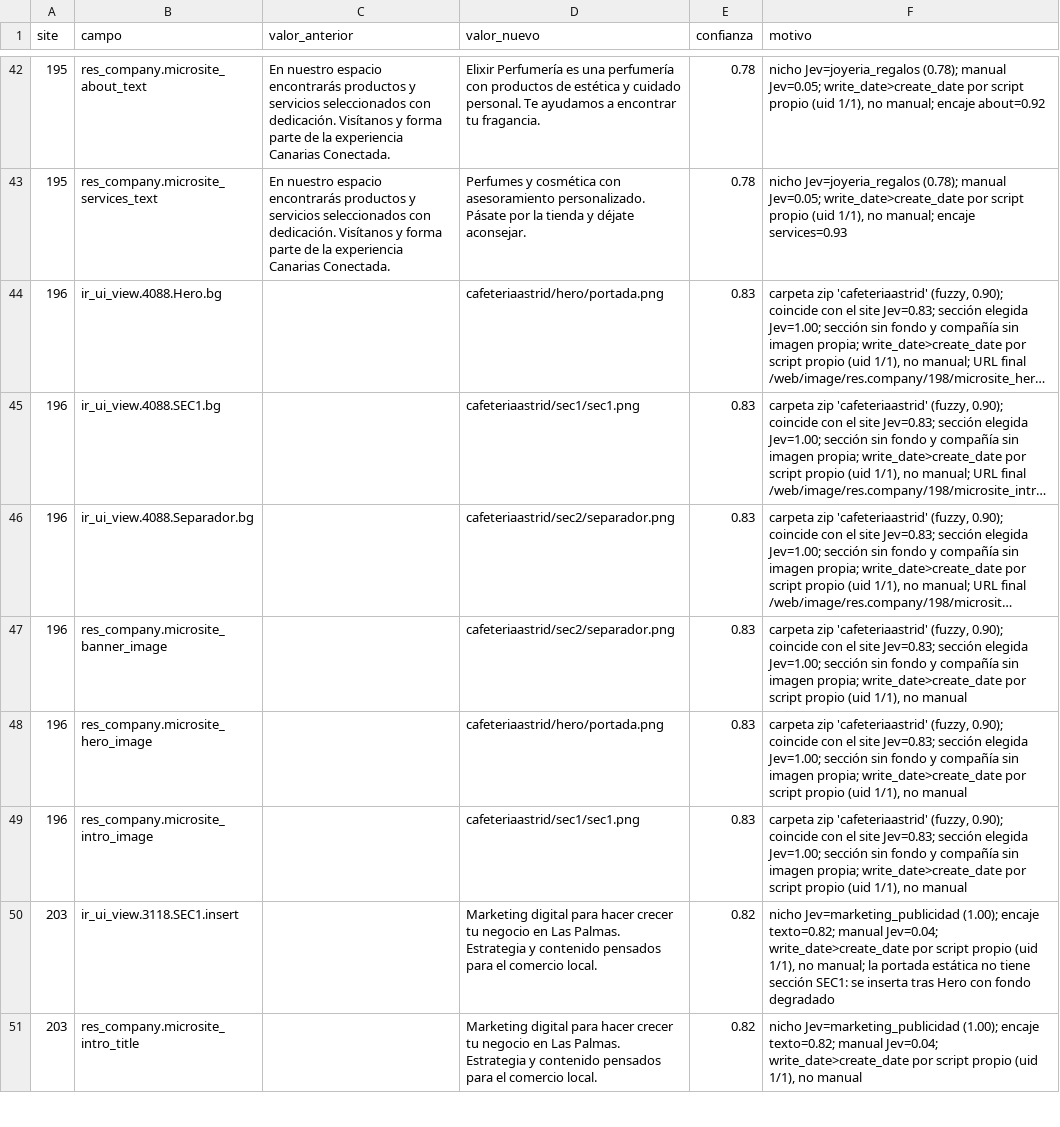
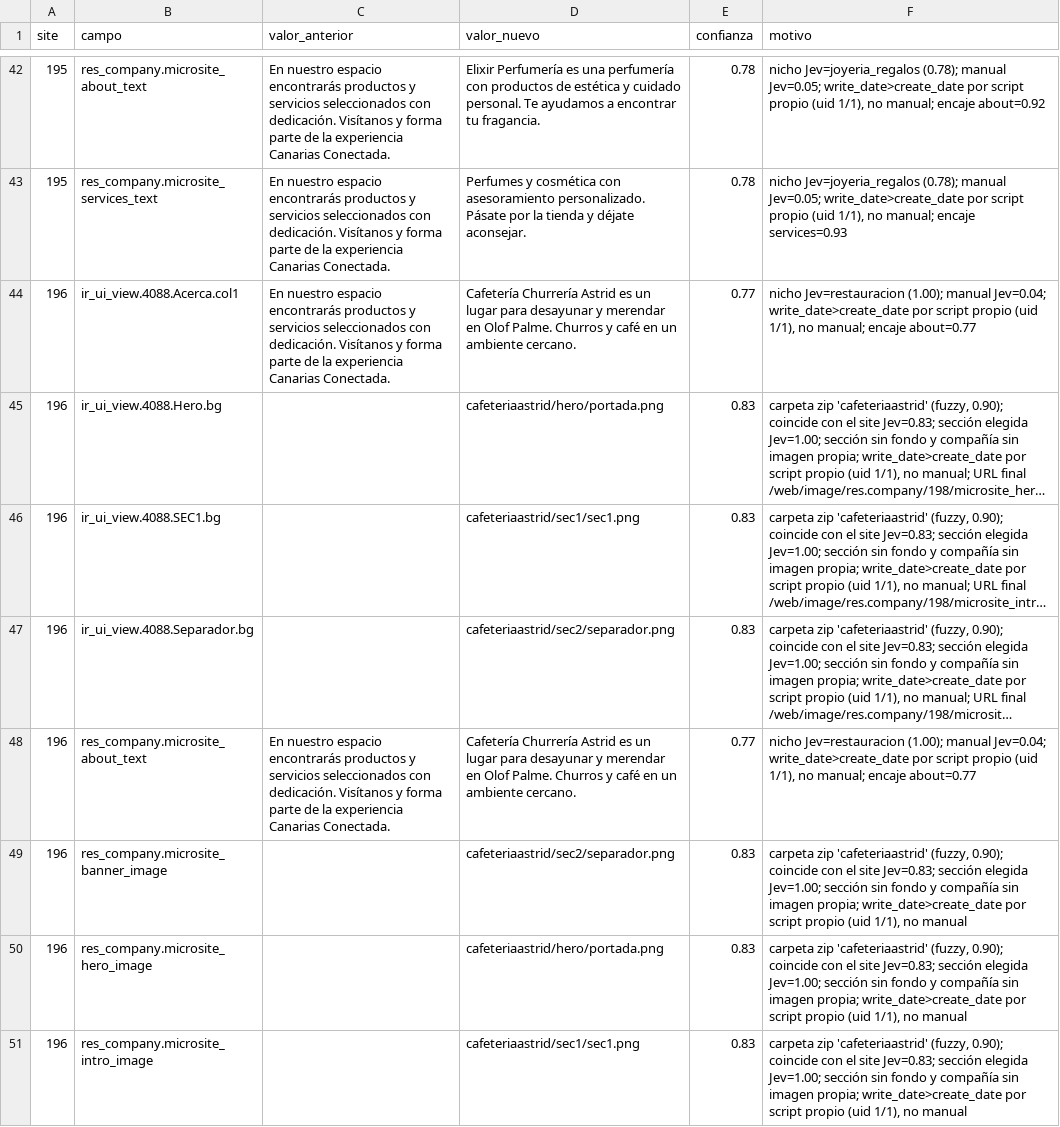
Before and after one commit to CanariasConectada/canarias-platform, a CSV file: tools/jev-microsites/revision.csv, drawn as a sheet; only a part is shown, gaps mark what is left out; the shorter side is filled out with more unchanged rows; long unchanged cells end in …; the diff covers the shown part only; the diff names each change by its address in the sheet, - before the commit and + after, or states it on an @@ line.

Commit message:
chore(jev-microsites): task 4 batch 19 about and services proposals (sites 196-206)

```diff
--- a/tools/jev-microsites/revision.csv
+++ b/tools/jev-microsites/revision.csv
+row 44: 196 | ir_ui_view.4088.Acerca.col1 | En nuestro espacio encontrarás productos y servicios seleccionados con dedicación. Visítanos y forma parte de la experiencia Canarias Conectada. | Cafetería Churrería Astrid es un lugar para desayunar y merendar en Olof Palme. Churros y café en un ambiente cercano. | 0.77 | nicho Jev=restauracion (1.00); manual Jev=0.04; write_date>create_date por script propio (uid 1/1), no manual; encaje about=0.77
+row 48: 196 | res_company.microsite_about_text | En nuestro espacio encontrarás productos y servicios seleccionados con dedicación. Visítanos y forma parte de la experiencia Canarias Conectada. | Cafetería Churrería Astrid es un lugar para desayunar y merendar en Olof Palme. Churros y café en un ambiente cercano. | 0.77 | nicho Jev=restauracion (1.00); manual Jev=0.04; write_date>create_date por script propio (uid 1/1), no manual; encaje about=0.77
```
Also changed, not shown: 5 added rows elsewhere in this file, 2 other files.
